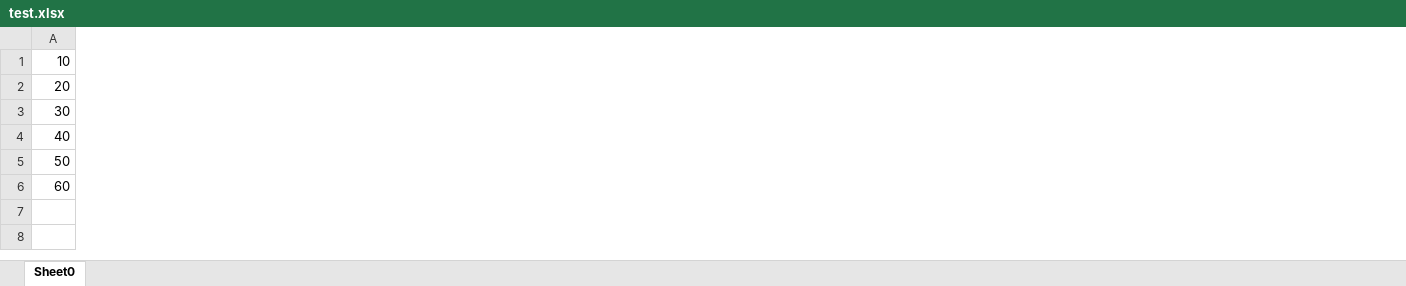
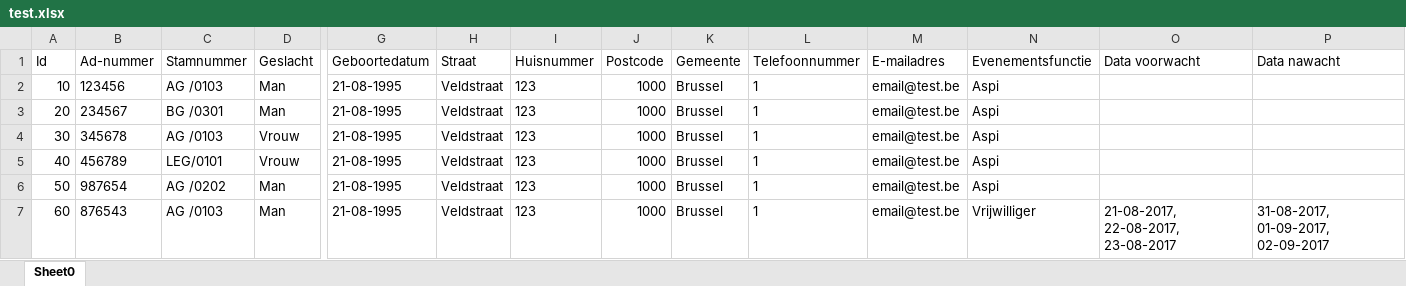
Before and after one commit to Lennart03/krinkel, an Excel workbook: Krinkel-Core/test.xlsx, sheet Sheet0, drawn as a sheet; only a part is shown, gaps mark what is left out; values as stored, in another font and other column widths than the file's, no borders; addresses are those after the commit; rows hold the shown columns only; the diff covers the shown part only; the diff names each change by its address in the sheet, - before the commit and + after, or states it on an @@ line.

Commit message:
columns exportfile + small adaptations + adaptation test-data

```diff
--- a/Krinkel-Core/test.xlsx (sheet Sheet0)
+++ b/Krinkel-Core/test.xlsx (sheet Sheet0)
+column B, rows 2-7: 123456 | 234567 | 345678 | 456789 | 987654 | 876543
+column C, rows 2-7: AG /0103 | BG /0301 | AG /0103 | LEG/0101 | AG /0202 | AG /0103
+column D, rows 2-7: Man | Man | Vrouw | Vrouw | Man | Man
+column G, rows 2-7: all 21-08-1995
+column H, rows 2-7: all Veldstraat
+column I, rows 2-7: all 123
+column J, rows 2-7: all 1000
+column K, rows 2-7: all Brussel
+column L, rows 2-7: all 1
+column M, rows 2-7: all email@test.be
+column N, rows 2-7: Aspi | Aspi | Aspi | Aspi | Aspi | Vrijwilliger
+column O, row 7: 21-08-2017, 22-08-2017, 23-08-2017
+column P, row 7: 31-08-2017, 01-09-2017, 02-09-2017
+row 1: Id | Ad-nummer | Stamnummer | Geslacht | Geboortedatum | Straat | Huisnummer | Postcode | Gemeente | Telefoonnummer | E-mailadres | Evenementsfunctie | Data voorwacht | Data nawacht
```
Also changed, not shown: 14 added columns elsewhere in this sheet, 11 other files.
